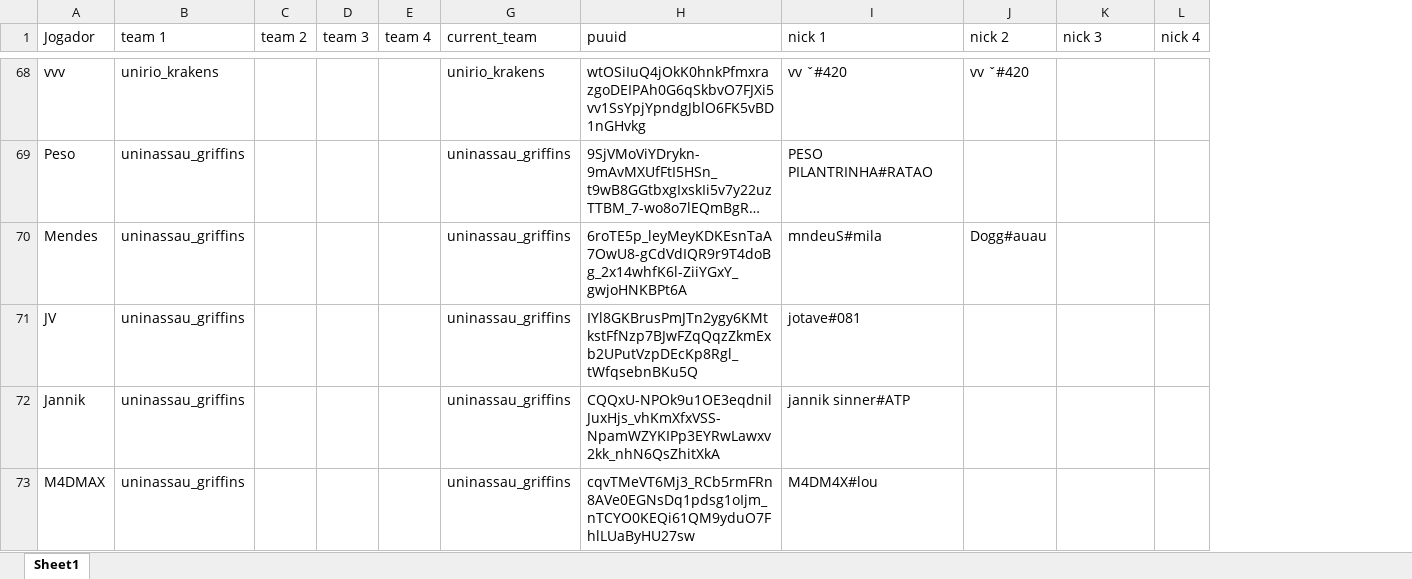
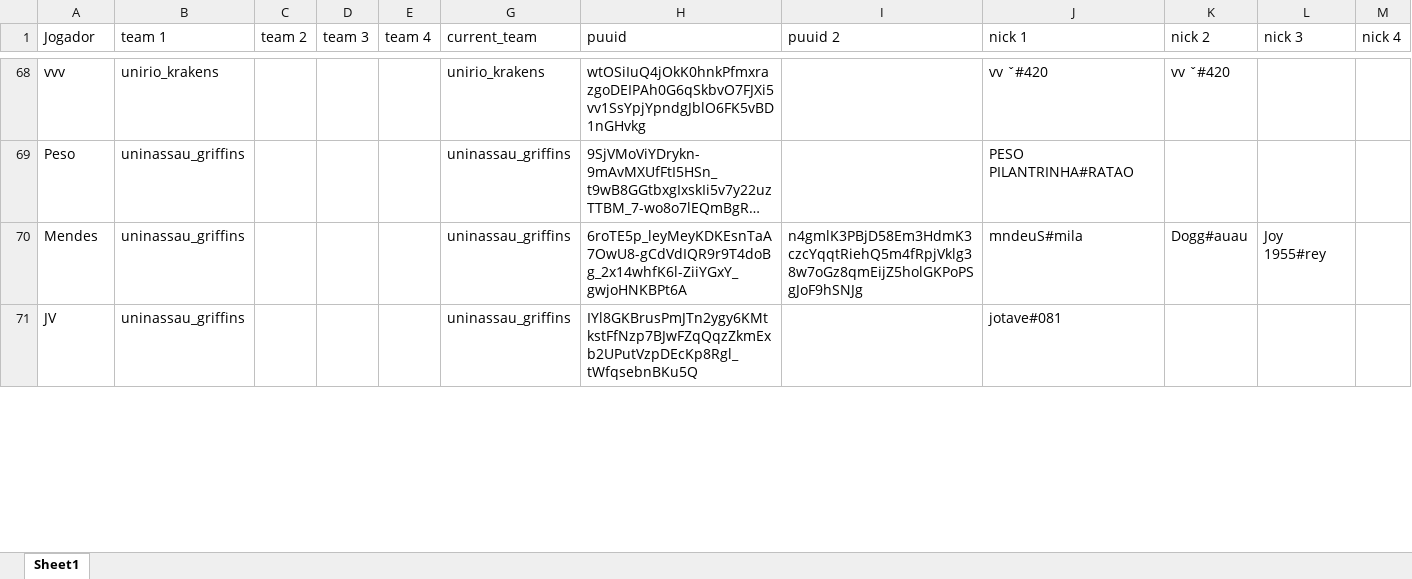
Before and after one commit to kmzmath/univlr, an Excel workbook: dados_excel/players.xlsx, sheet Sheet1, drawn as a sheet; only a part is shown, gaps mark what is left out; long unchanged cells end in …; values as stored, in another font and other column widths than the file's, no borders; table styles not drawn; removed rows and columns are numbered as before the commit, all else as after; the diff covers the shown part only; the diff names each change by its address in the sheet, - before the commit and + after, or states it on an @@ line.

```diff
--- a/dados_excel/players.xlsx (sheet Sheet1)
+++ b/dados_excel/players.xlsx (sheet Sheet1)
+column I (puuid 2), row 70: n4gmlK3PBjD58Em3HdmK3czcYqqtRiehQ5m4fRpjVklg38w7oGz8qmEijZ5holGKPoPSgJoF9hSNJg
-L70 (nick 3): (empty)
+L70 (nick 3): Joy 1955#rey
-row 72: Jannik | uninassau_griffins |  |  |  | uninassau_griffins | CQQxU-NPOk9u1OE3eqdnilJuxHjs_vhKmXfxVSS-NpamWZYKIPp3EYRwLawxv2kk_nhN6QsZhitXkA | jannik sinner#ATP
-row 73: M4DMAX | uninassau_griffins |  |  |  | uninassau_griffins | cqvTMeVT6Mj3_RCb5rmFRn8AVe0EGNsDq1pdsg1oIjm_nTCYO0KEQi61QM9yduO7FhlLUaByHU27sw | M4DM4X#lou
```
Also changed, not shown: 1 removed row and 2 edited cells elsewhere in this sheet, dados_excel/teams.xlsx, 7 other files.
